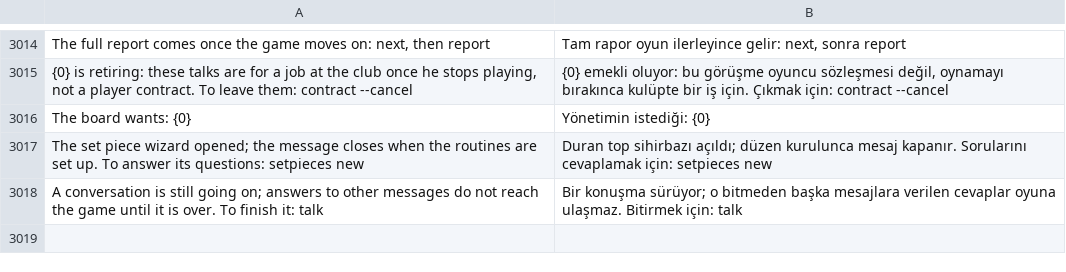
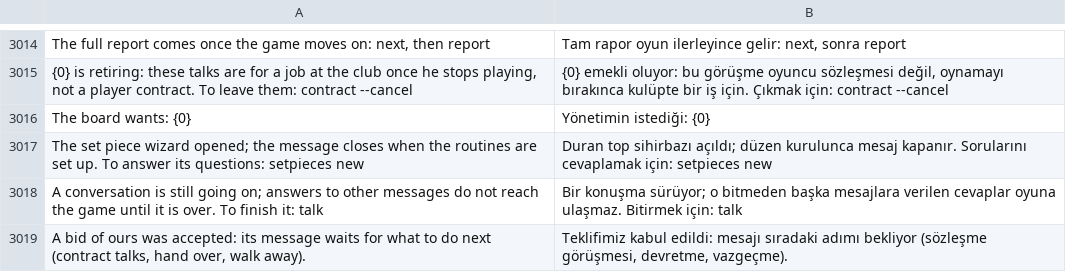
Before and after one commit to farukkavlak/fm-cli, a TSV file: cli/fm/labels-turkish.tsv, drawn as a sheet; only a part is shown, gaps mark what is left out; the diff names each change by its address in the sheet, - before the commit and + after, or states it on an @@ line.

```diff
--- a/cli/fm/labels-turkish.tsv
+++ b/cli/fm/labels-turkish.tsv
+row 3019: A bid of ours was accepted: its message waits for what to do next (contract talks, hand over, walk away). | Teklifimiz kabul edildi: mesajı sıradaki adımı bekliyor (sözleşme görüşmesi, devretme, vazgeçme).
```
Also changed, not shown: 5 other files.
